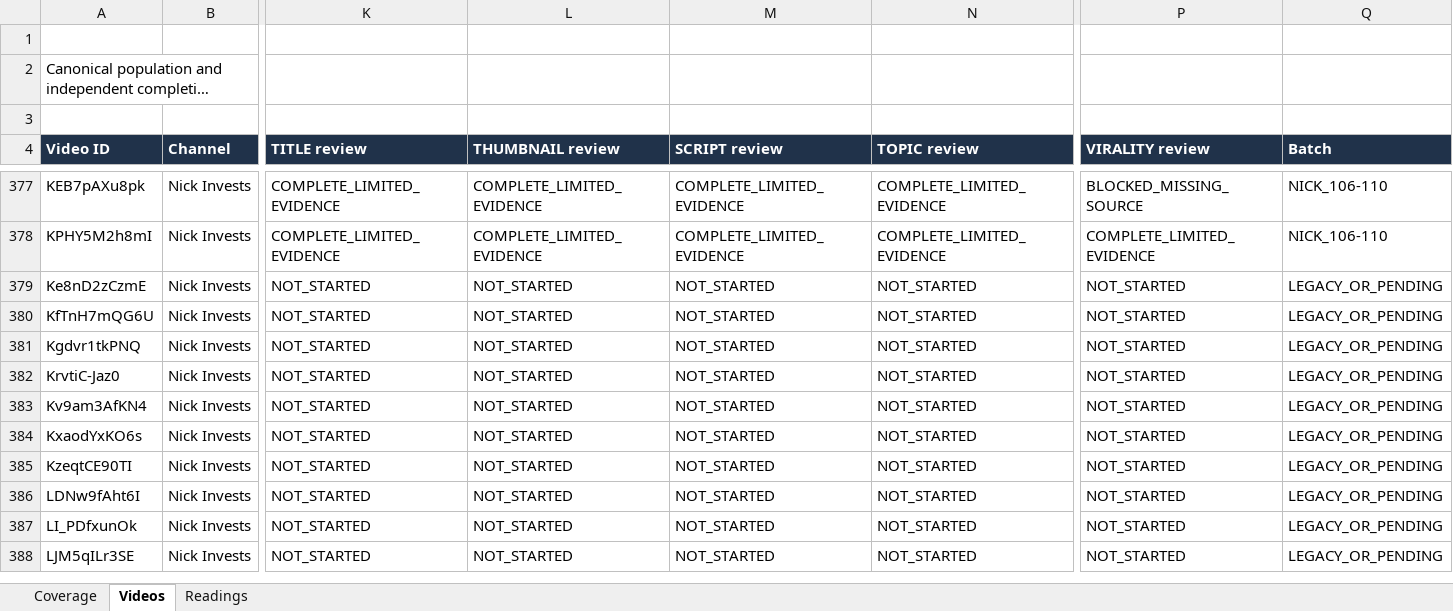
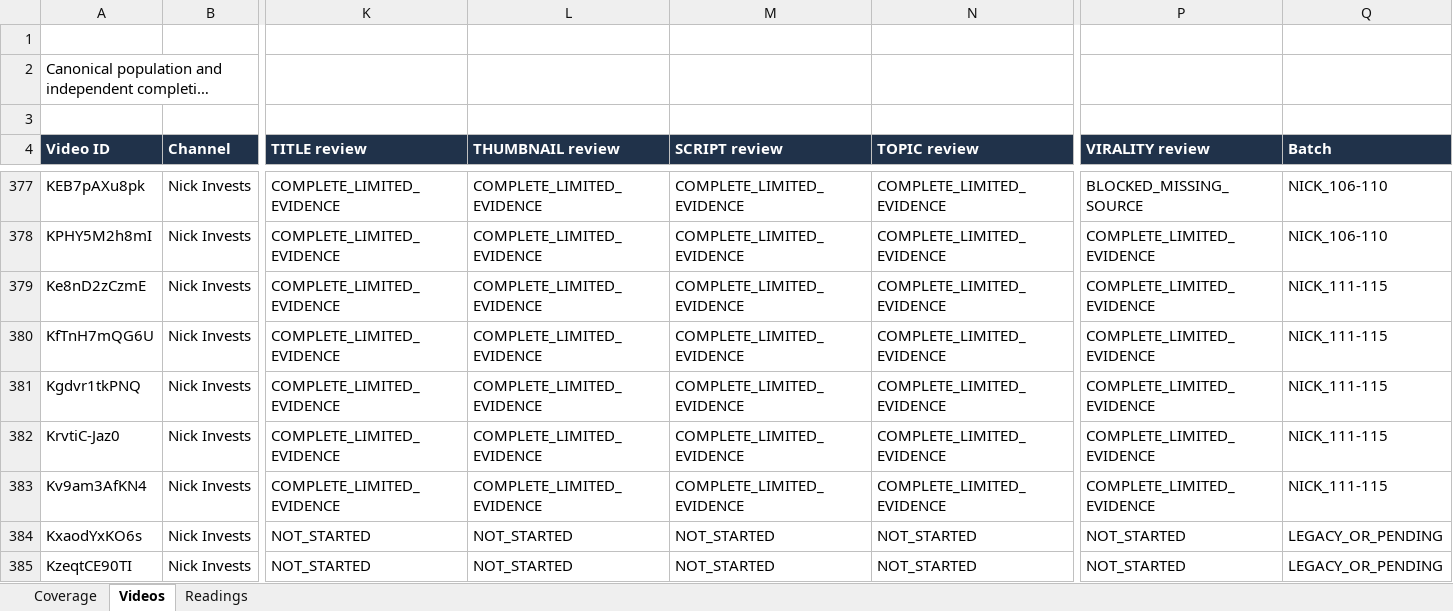
Before and after one commit to ghilmanITM360/youtube-intelligence-os, an Excel workbook: research/finance-economics-intelligence/FINANCE_966_VIDEO_INTELLIGENCE.xlsx, sheet Videos, drawn as a sheet; only a part is shown, gaps mark what is left out; the shorter side is filled out with more unchanged rows; long unchanged cells end in …; values as stored, in another font and other column widths than the file's, no borders; conditional formats and table styles not drawn; the diff names each change by its address in the sheet, - before the commit and + after, or states it on an @@ line.

Commit message:
research: audit five more Nick Invests videos

```diff
--- a/research/finance-economics-intelligence/FINANCE_966_VIDEO_INTELLIGENCE.xlsx (sheet Videos)
+++ b/research/finance-economics-intelligence/FINANCE_966_VIDEO_INTELLIGENCE.xlsx (sheet Videos)
-K379:K383 (TITLE review): NOT_STARTED
+K379:K383 (TITLE review): COMPLETE_LIMITED_EVIDENCE
-L379:L383 (THUMBNAIL review): NOT_STARTED
+L379:L383 (THUMBNAIL review): COMPLETE_LIMITED_EVIDENCE
-M379:M383 (SCRIPT review): NOT_STARTED
+M379:M383 (SCRIPT review): COMPLETE_LIMITED_EVIDENCE
-N379:N383 (TOPIC review): NOT_STARTED
+N379:N383 (TOPIC review): COMPLETE_LIMITED_EVIDENCE
-P379:P383 (VIRALITY review): NOT_STARTED
+P379:P383 (VIRALITY review): COMPLETE_LIMITED_EVIDENCE
-Q379:Q383 (Batch): LEGACY_OR_PENDING
+Q379:Q383 (Batch): NICK_111-115
```
Also changed, not shown: sheet Readings, sheet Coverage, 18 other files.
